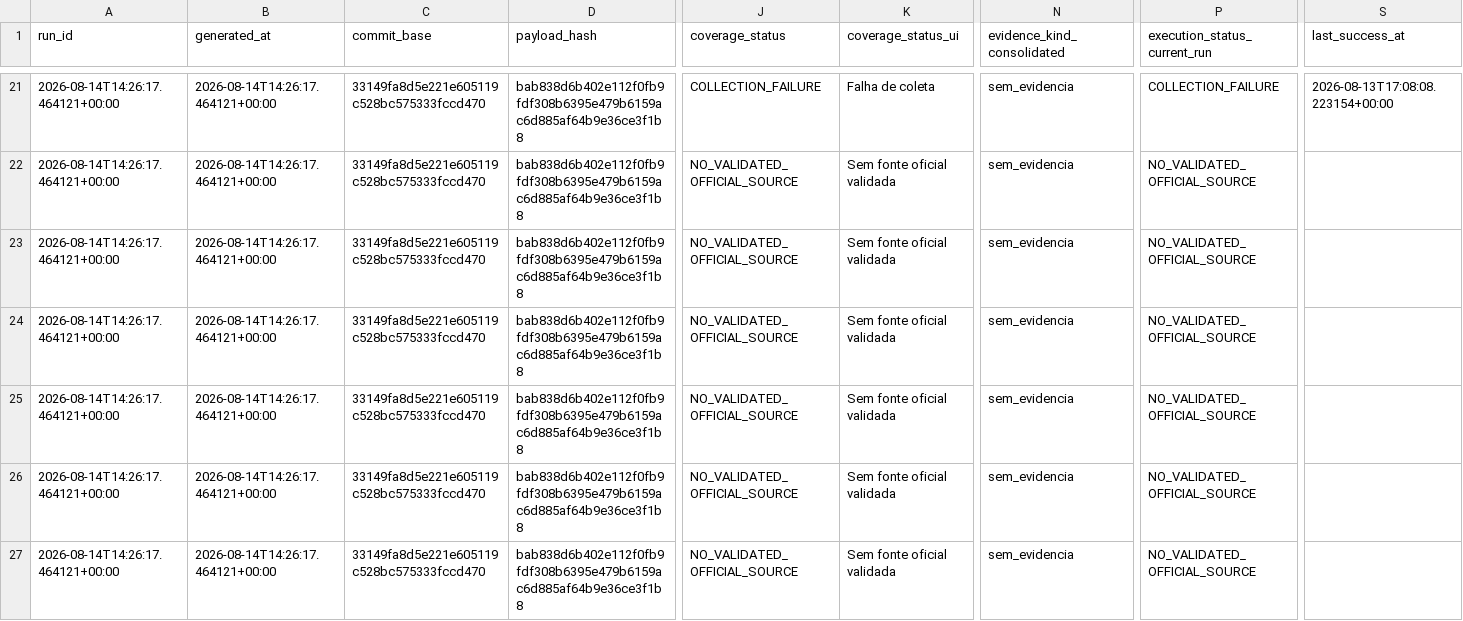
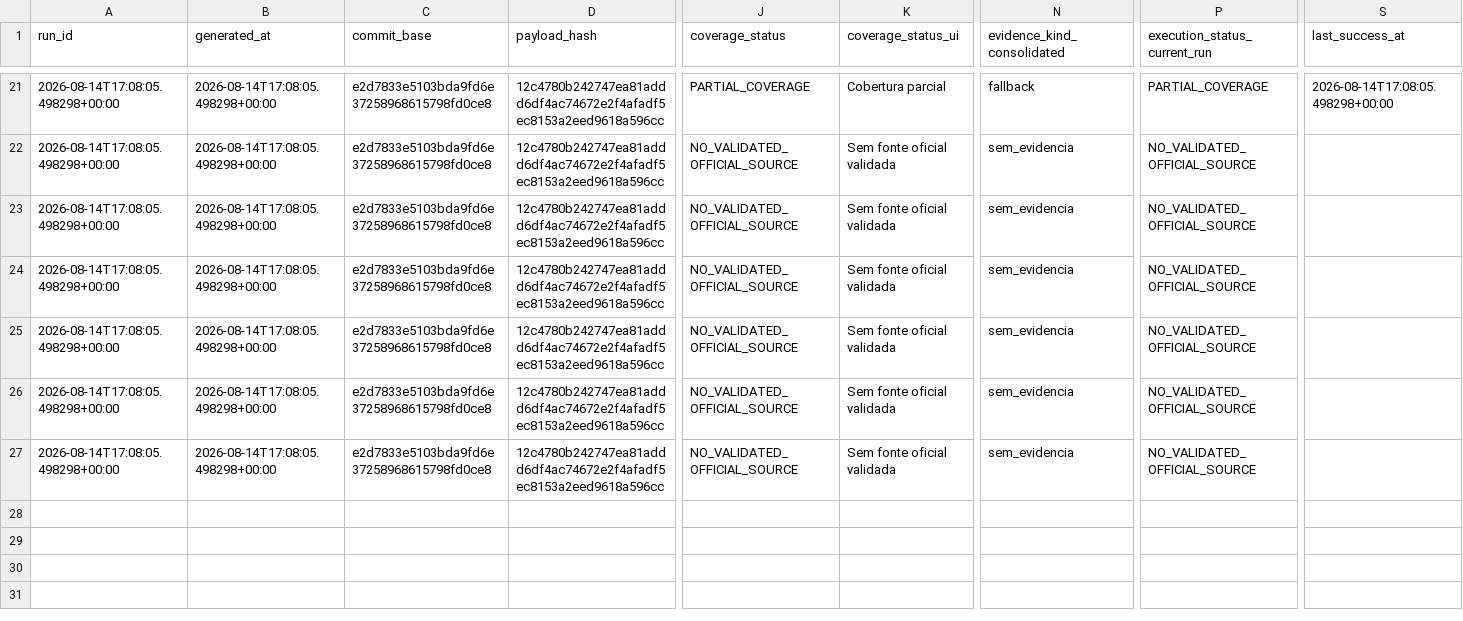
Before and after one commit to GutoCastro12/Dashboard-noticias, a CSV file: out_coverage_diagnosis/auditoria_cobertura_emissores.csv, drawn as a sheet; only a part is shown, gaps mark what is left out; the diff covers the shown part only; the diff names each change by its address in the sheet, - before the commit and + after, or states it on an @@ line.

```diff
--- a/out_coverage_diagnosis/auditoria_cobertura_emissores.csv
+++ b/out_coverage_diagnosis/auditoria_cobertura_emissores.csv
-A21:A27 (run_id): 2026-08-14T14:26:17.464121+00:00
+A21:A27 (run_id): 2026-08-14T17:08:05.498298+00:00
-B21:B27 (generated_at): 2026-08-14T14:26:17.464121+00:00
+B21:B27 (generated_at): 2026-08-14T17:08:05.498298+00:00
-C21:C27 (commit_base): 33149fa8d5e221e605119c528bc575333fccd470
+C21:C27 (commit_base): e2d7833e5103bda9fd6e37258968615798fd0ce8
-D21:D27 (payload_hash): bab838d6b402e112f0fb9fdf308b6395e479b6159ac6d885af64b9e36ce3f1b8
+D21:D27 (payload_hash): 12c4780b242747ea81addd6df4ac74672e2f4afadf5ec8153a2eed9618a596cc
-J21 (coverage_status): COLLECTION_FAILURE
+J21 (coverage_status): PARTIAL_COVERAGE
-K21 (coverage_status_ui): Falha de coleta
+K21 (coverage_status_ui): Cobertura parcial
-N21 (evidence_kind_consolidated): sem_evidencia
+N21 (evidence_kind_consolidated): fallback
-P21 (execution_status_current_run): COLLECTION_FAILURE
+P21 (execution_status_current_run): PARTIAL_COVERAGE
-S21 (last_success_at): 2026-08-13T17:08:08.223154+00:00
+S21 (last_success_at): 2026-08-14T17:08:05.498298+00:00
```
Also changed, not shown: 121 edited cells elsewhere in this file, out_coverage_diagnosis/auditoria_cobertura_fontes.csv, out_coverage_diagnosis/falhas_de_coleta.csv, 13 other files.
